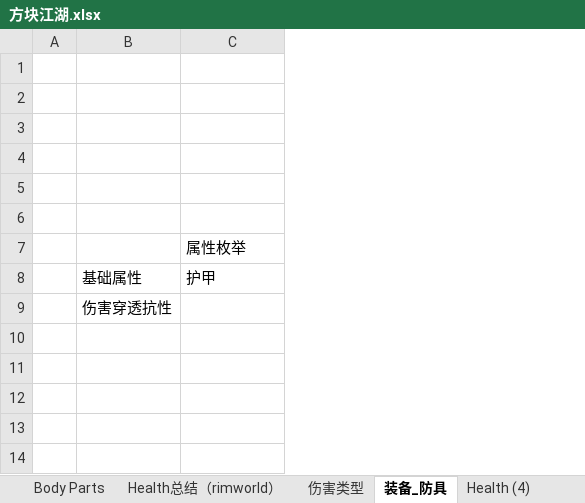
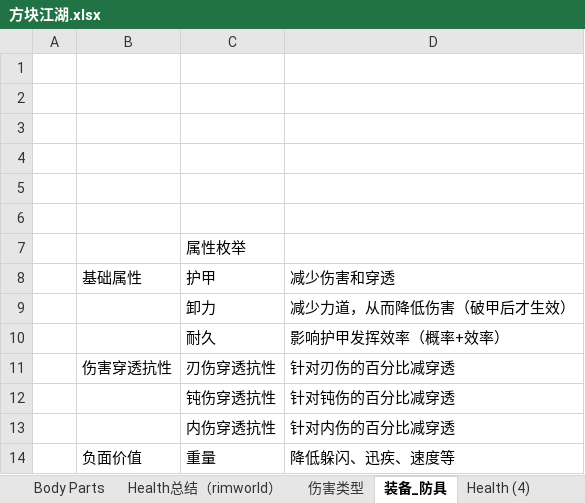
Before and after one commit to potsh/Gongfu-World, an Excel workbook: Assets/Doc/方块江湖.xlsx, sheet 装备_防具, drawn as a sheet; values as stored, in another font and other column widths than the file's, no borders; removed rows and columns are numbered as before the commit, all else as after; the diff names each change by its address in the sheet, - before the commit and + after, or states it on an @@ line.

```diff
--- a/Assets/Doc/方块江湖.xlsx (sheet 装备_防具)
+++ b/Assets/Doc/方块江湖.xlsx (sheet 装备_防具)
+column D, row 8: 减少伤害和穿透
-row 9:  | 伤害穿透抗性
+row 9:  |  | 卸力 | 减少力道，从而降低伤害（破甲后才生效）
+row 10:  |  | 耐久 | 影响护甲发挥效率（概率+效率）
+row 11:  | 伤害穿透抗性 | 刃伤穿透抗性 | 针对刃伤的百分比减穿透
+row 12:  |  | 钝伤穿透抗性 | 针对钝伤的百分比减穿透
+row 13:  |  | 内伤穿透抗性 | 针对内伤的百分比减穿透
+row 14:  | 负面价值 | 重量 | 降低躲闪、迅疾、速度等
```
Also changed, not shown: sheet 伤害类型, sheet 公式, sheet 基本概念, Assets/Data/excel/功法数据表.xlsx.
